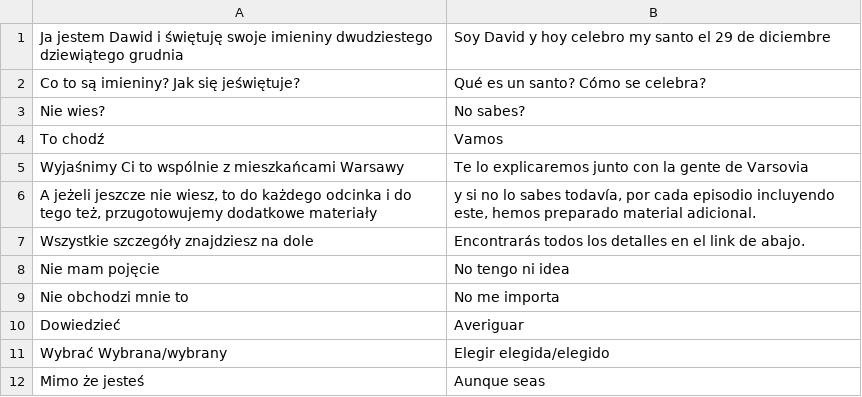
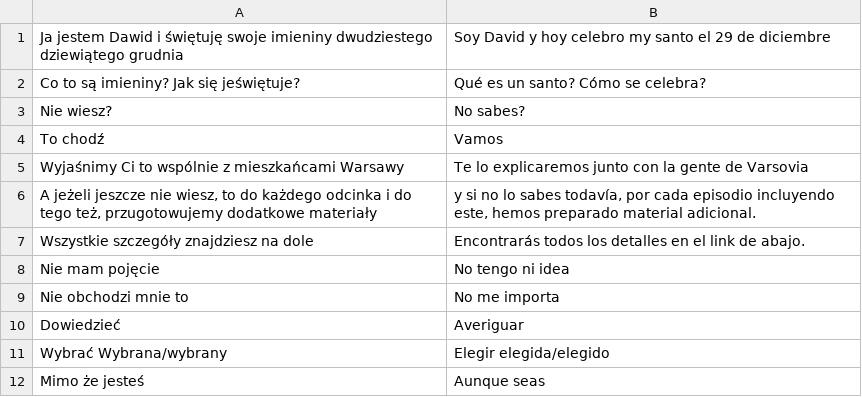
Before and after one commit to andalusianroads/javascript, a CSV file: learning/anki/polish.csv, drawn as a sheet.

Commit message:
Update polish.csv

```diff
--- a/learning/anki/polish.csv
+++ b/learning/anki/polish.csv
@@ -2,3 +2,3 @@ Ja jestem Dawid i świętuję swoje imieniny dwudziestego dziewiątego grudnia;
 Co to są imieniny? Jak się jeświętuje?;Qué es un santo? Cómo se celebra?
-Nie wies?;No sabes?
+Nie wiesz?;No sabes?
 To chodź;Vamos
```
